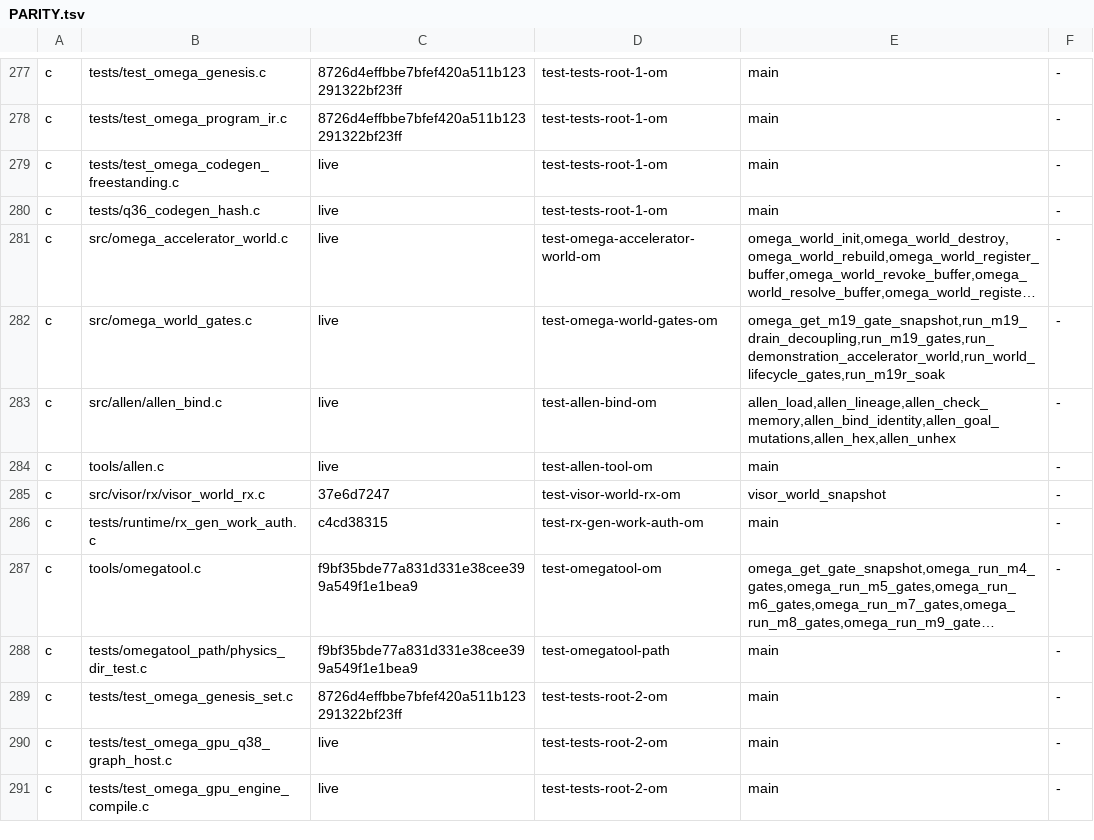
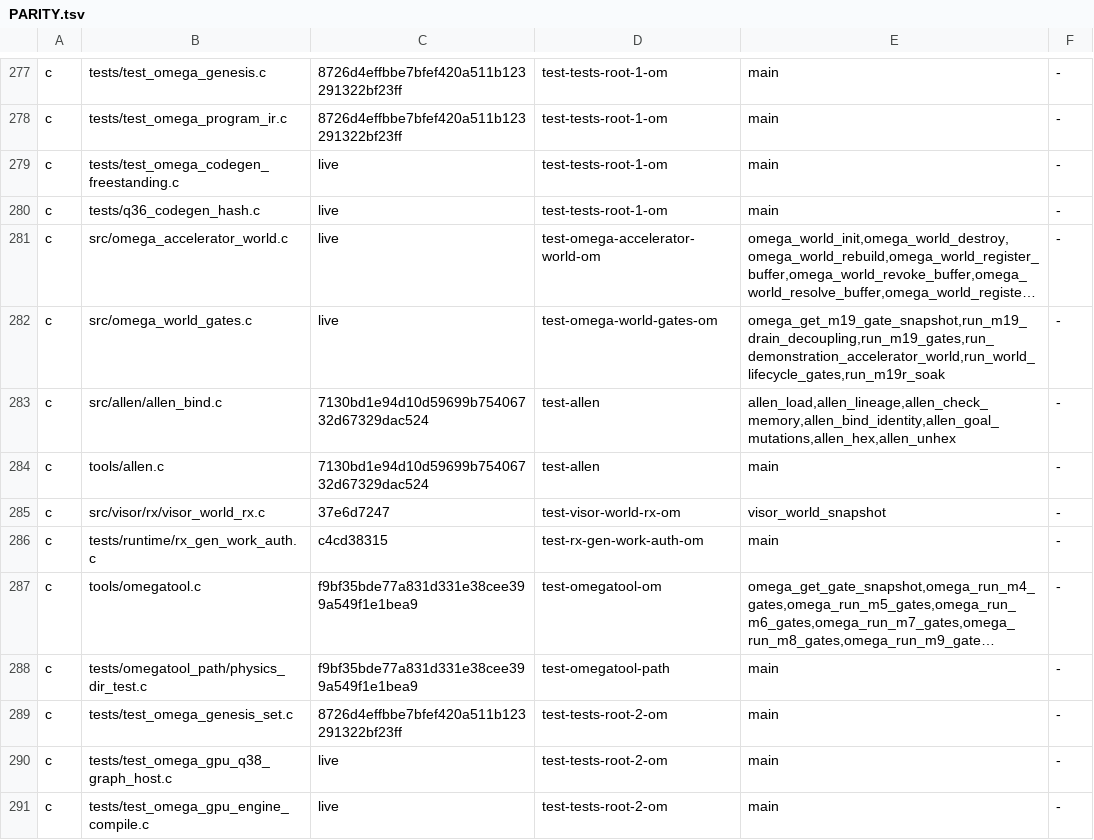
Before and after one commit to drakestapleton/omega-mv, a TSV file: docs/migration/PARITY.tsv, drawn as a sheet; only a part is shown, gaps mark what is left out; long unchanged cells end in …; the diff names each change by its address in the sheet, - before the commit and + after, or states it on an @@ line.

Commit message:
Stage 1 Wave S1-6b: 100% pure OM-2 ALLEN cutover over AIENSUBJ + rx_cortex/rx_aien (retire 3 C/H files)

```diff
--- a/docs/migration/PARITY.tsv
+++ b/docs/migration/PARITY.tsv
-C283:C284: live
+C283:C284: 7130bd1e94d10d59699b75406732d67329dac524
-D283: test-allen-bind-om
+D283: test-allen
-D284: test-allen-tool-om
+D284: test-allen
```
Also changed, not shown: 11 other files.
